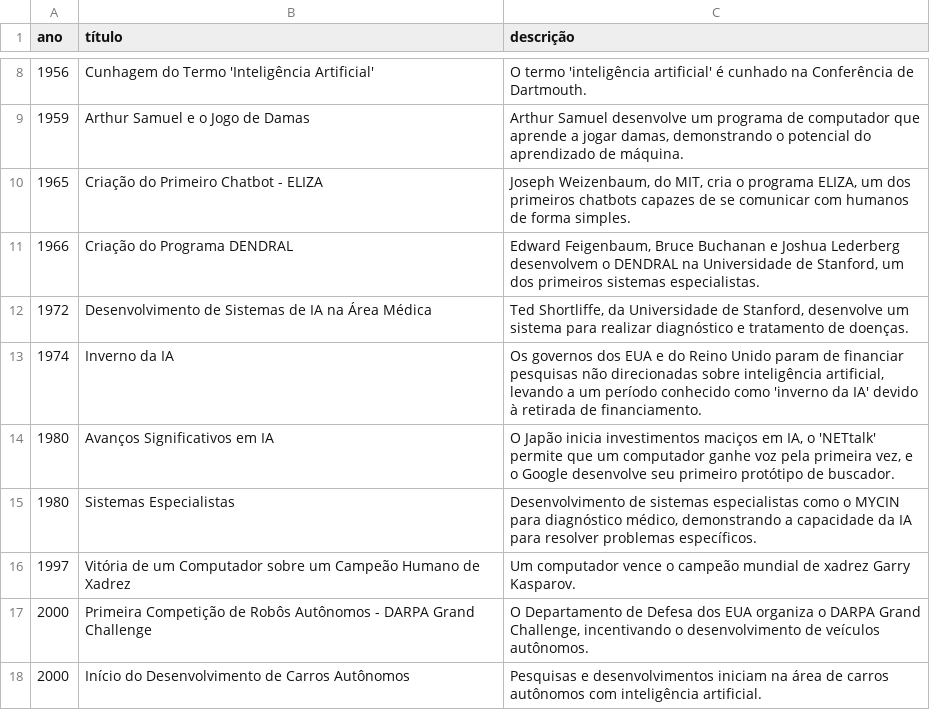
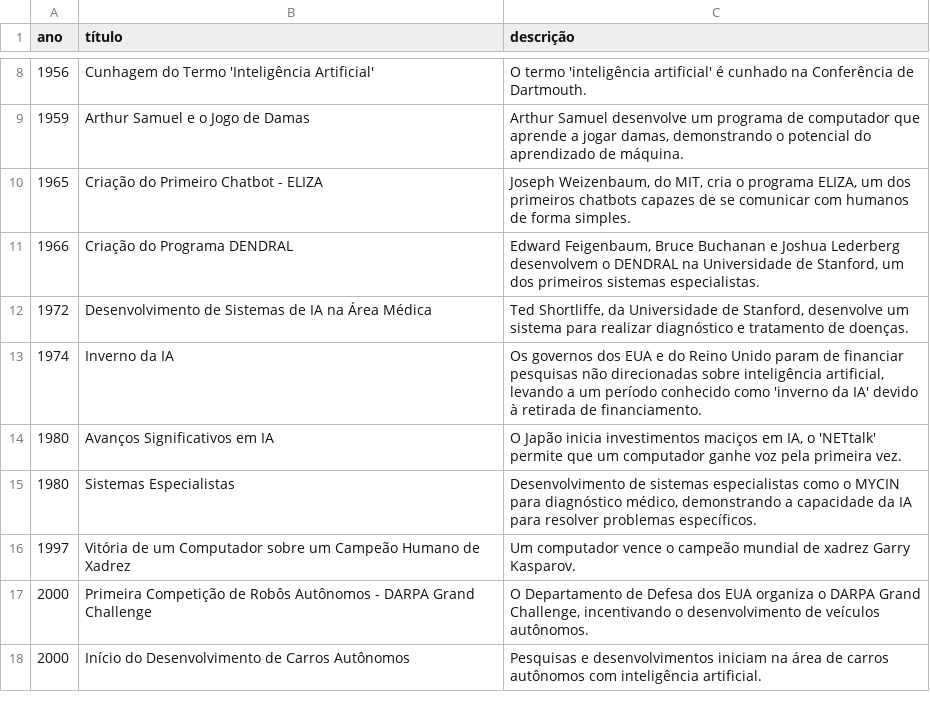
Before and after one commit to tmedeirosb/time-line-ia, a CSV file: ia_historico.csv, drawn as a sheet; only a part is shown, gaps mark what is left out.

Commit message:
up csv

```diff
--- a/ia_historico.csv
+++ b/ia_historico.csv
@@ -13,3 +13,3 @@ ano,título,descrição
 1974,Inverno da IA,"Os governos dos EUA e do Reino Unido param de financiar pesquisas não direcionadas sobre inteligência artificial, levando a um período conhecido como 'inverno da IA' devido à retirada de financiamento."
-1980,Avanços Significativos em IA,"O Japão inicia investimentos maciços em IA, o 'NETtalk' permite que um computador ganhe voz pela primeira vez, e o Google desenvolve seu primeiro protótipo de buscador."
+1980,Avanços Significativos em IA,"O Japão inicia investimentos maciços em IA, o 'NETtalk' permite que um computador ganhe voz pela primeira vez."
 1980,Sistemas Especialistas,"Desenvolvimento de sistemas especialistas como o MYCIN para diagnóstico médico, demonstrando a capacidade da IA para resolver problemas específicos."
```
